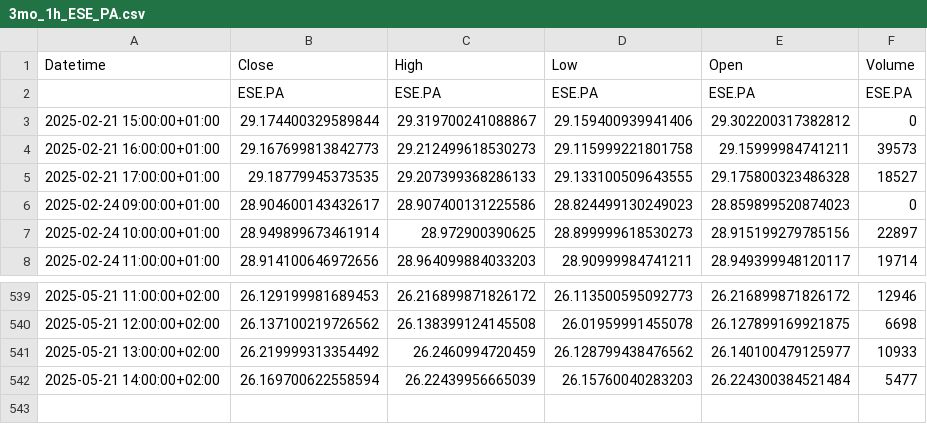
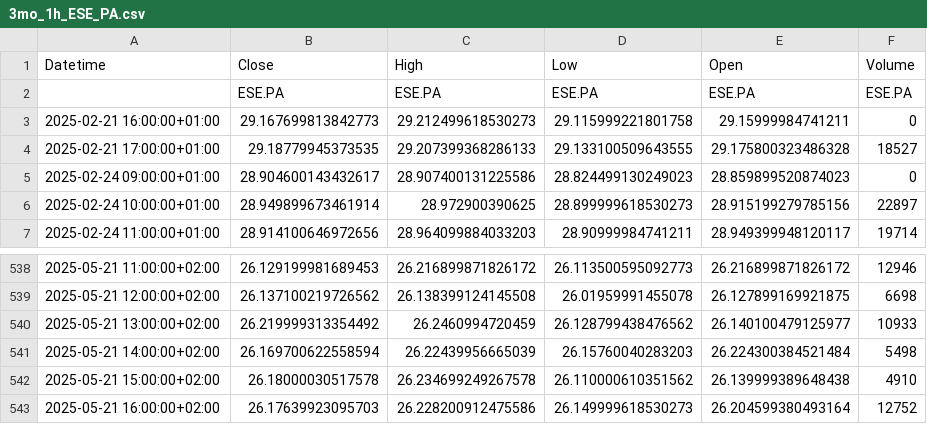
Before and after one commit to Rob22-22/ETF_BNP_SNP500_PEA, a CSV file: csv/3mo_1h_ESE_PA.csv, drawn as a sheet; only a part is shown, gaps mark what is left out.

```diff
--- a/csv/3mo_1h_ESE_PA.csv
+++ b/csv/3mo_1h_ESE_PA.csv
@@ -2,4 +2,3 @@ Datetime,Close,High,Low,Open,Volume
 ,ESE.PA,ESE.PA,ESE.PA,ESE.PA,ESE.PA
-2025-02-21 15:00:00+01:00,29.174400329589844,29.319700241088867,29.159400939941406,29.302200317382812,0
-2025-02-21 16:00:00+01:00,29.167699813842773,29.212499618530273,29.115999221801758,29.15999984741211,39573
+2025-02-21 16:00:00+01:00,29.167699813842773,29.212499618530273,29.115999221801758,29.15999984741211,0
 2025-02-21 17:00:00+01:00,29.18779945373535,29.207399368286133,29.133100509643555,29.175800323486328,18527
@@ -541,2 +540,4 @@ Datetime,Close,High,Low,Open,Volume
 2025-05-21 13:00:00+02:00,26.219999313354492,26.2460994720459,26.128799438476562,26.140100479125977,10933
-2025-05-21 14:00:00+02:00,26.169700622558594,26.22439956665039,26.15760040283203,26.224300384521484,5477
+2025-05-21 14:00:00+02:00,26.169700622558594,26.22439956665039,26.15760040283203,26.224300384521484,5498
+2025-05-21 15:00:00+02:00,26.18000030517578,26.234699249267578,26.110000610351562,26.139999389648438,4910
+2025-05-21 16:00:00+02:00,26.17639923095703,26.228200912475586,26.149999618530273,26.204599380493164,12752
```
Also changed, not shown: csv/10y_1d_ESE_PA.csv, csv/1y_1h_ESE_PA.csv, 19 other files.
